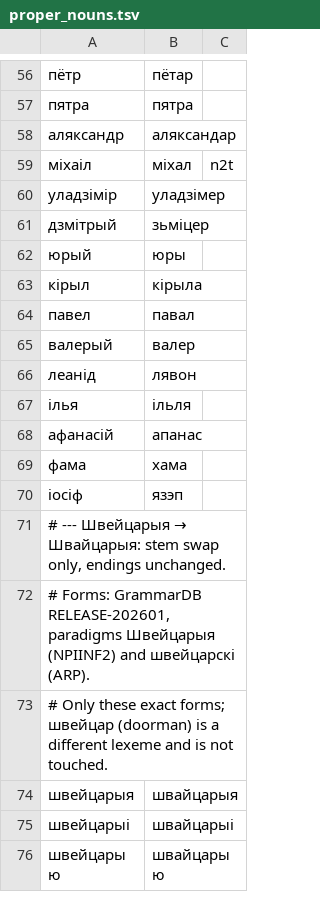
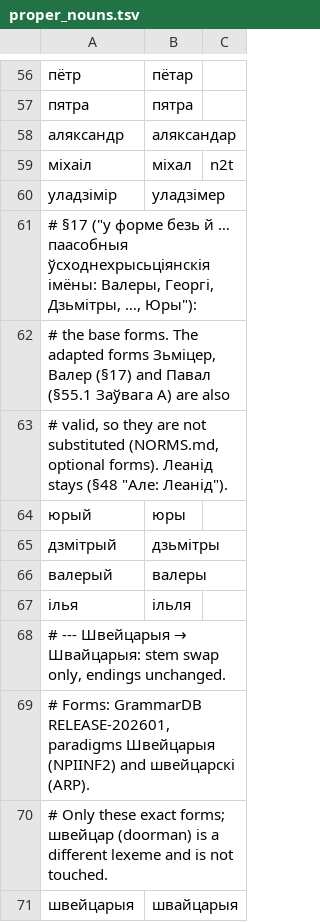
Before and after one commit to sewstie/pravapis, a TSV file: data/lexicon/proper_nouns.tsv, drawn as a sheet; only a part is shown, gaps mark what is left out; the shorter side is filled out with more unchanged rows.

Commit message:
Remove contradicted, optional and unsourced name substitutions

```diff
--- a/data/lexicon/proper_nouns.tsv
+++ b/data/lexicon/proper_nouns.tsv
@@ -60,12 +60,9 @@
 уладзімір	уладзімер
-дзмітрый	зьміцер
+# §17 ("у форме безь й … паасобныя ўсходнехрысьціянскія імёны: Валеры, Георгі, Дзьмітры, …, Юры"):
+# the base forms. The adapted forms Зьміцер, Валер (§17) and Павал (§55.1 Заўвага А) are also
+# valid, so they are not substituted (NORMS.md, optional forms). Леанід stays (§48 "Але: Леанід").
 юрый	юры
-кірыл	кірыла
-павел	павал
-валерый	валер
-леанід	лявон
+дзмітрый	дзьмітры
+валерый	валеры
 ілья	ільля
-афанасій	апанас
-фама	хама
-іосіф	язэп
 # --- Швейцарыя → Швайцарыя: stem swap only, endings unchanged.
```
Also changed, not shown: 2 other files.
